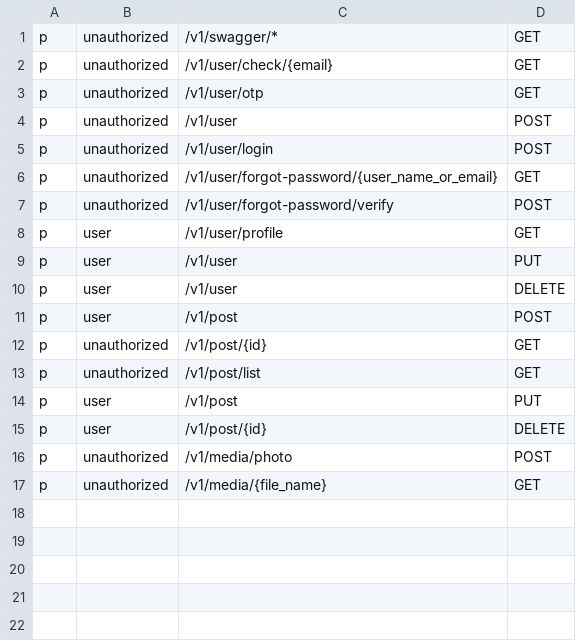
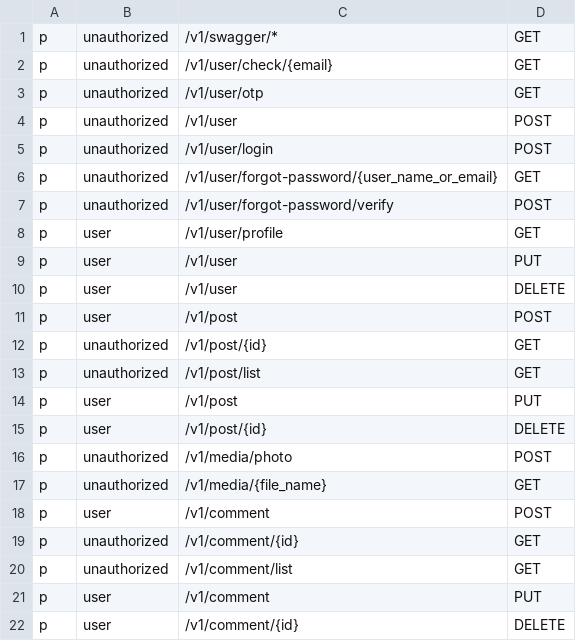
Before and after one commit to golanguzb70/simple-post-app, a CSV file: config/auth.csv, drawn as a sheet; the diff names each change by its address in the sheet, - before the commit and + after, or states it on an @@ line.

```diff
--- a/config/auth.csv
+++ b/config/auth.csv
+row 18: p | user | /v1/comment | POST
+row 19: p | unauthorized | /v1/comment/{id} | GET
+row 20: p | unauthorized | /v1/comment/list | GET
+row 21: p | user | /v1/comment | PUT
+row 22: p | user | /v1/comment/{id} | DELETE
```
Also changed, not shown: 1 other file.
